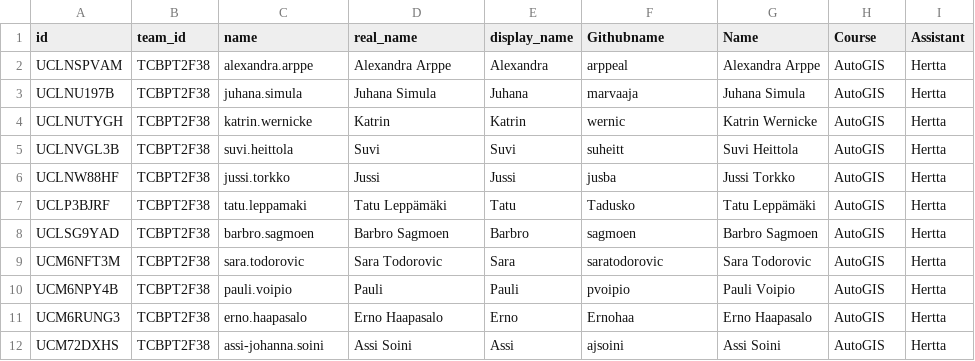
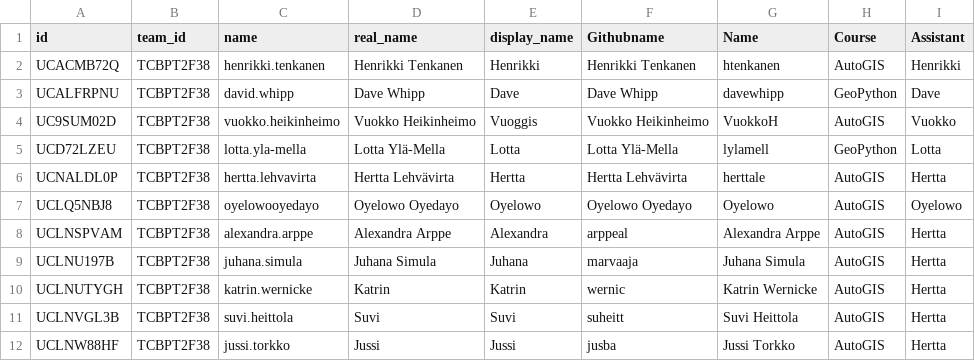
Before and after one commit to IntroQG/gradertools, a CSV file: data/Geopy_Autogis_students_with_Slack_info.csv, drawn as a sheet; only a part is shown; the shorter side is filled out with more unchanged rows.

Commit message:
Fix the student list

```diff
--- a/data/Geopy_Autogis_students_with_Slack_info.csv
+++ b/data/Geopy_Autogis_students_with_Slack_info.csv
@@ -1,2 +1,8 @@
 id,team_id,name,real_name,display_name,Githubname,Name,Course,Assistant
+UCACMB72Q,TCBPT2F38,henrikki.tenkanen,Henrikki Tenkanen,Henrikki,Henrikki Tenkanen,htenkanen,AutoGIS,Henrikki
+UCALFRPNU,TCBPT2F38,david.whipp,Dave Whipp,Dave,Dave Whipp,davewhipp,GeoPython,Dave
+UC9SUM02D,TCBPT2F38,vuokko.heikinheimo,Vuokko Heikinheimo,Vuoggis,Vuokko Heikinheimo,VuokkoH,AutoGIS,Vuokko
+UCD72LZEU,TCBPT2F38,lotta.yla-mella,Lotta Ylä-Mella,Lotta,Lotta Ylä-Mella,lylamell,GeoPython,Lotta
+UCNALDL0P,TCBPT2F38,hertta.lehvavirta,Hertta Lehvävirta,Hertta,Hertta Lehvävirta,herttale,AutoGIS,Hertta
+UCLQ5NBJ8,TCBPT2F38,oyelowooyedayo,Oyelowo Oyedayo,Oyelowo,Oyelowo Oyedayo,Oyelowo,AutoGIS,Oyelowo
 UCLNSPVAM,TCBPT2F38,alexandra.arppe,Alexandra Arppe,Alexandra,arppeal,Alexandra Arppe,AutoGIS,Hertta
```
